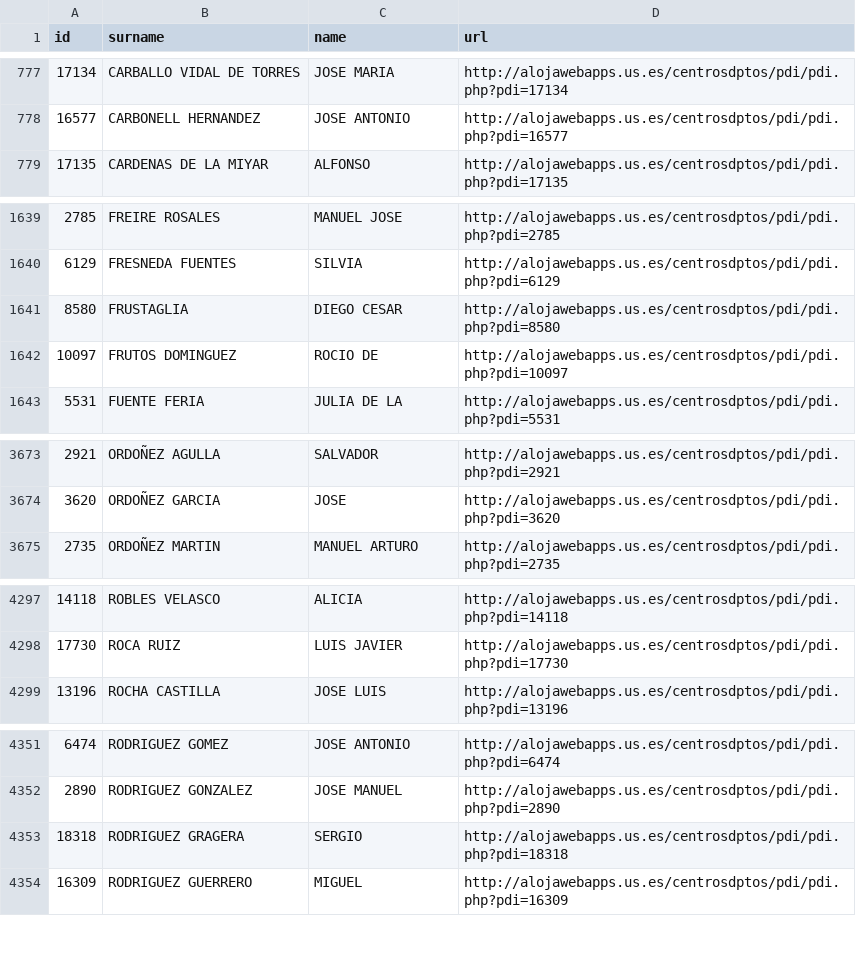
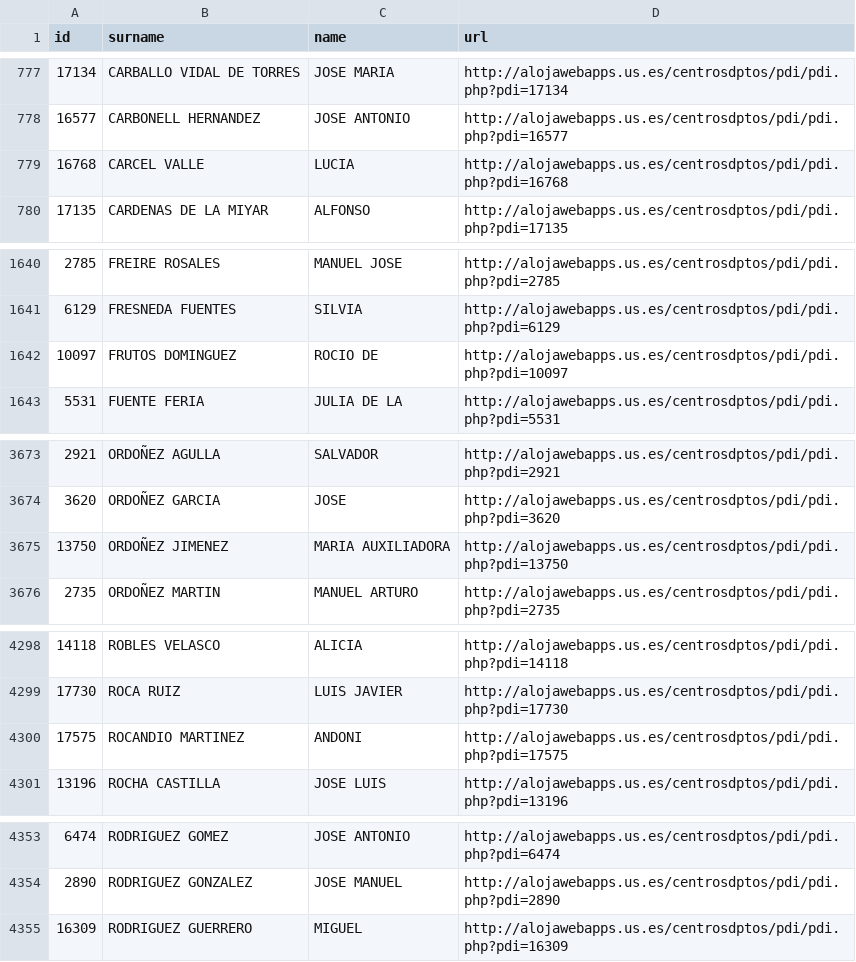
Before and after one commit to amoraschi/CollectUS, a CSV file: data.csv, drawn as a sheet; only a part is shown, gaps mark what is left out; the diff covers the shown part only.

```diff
--- a/data.csv
+++ b/data.csv
@@ -778,2 +778,3 @@ id;surname;name;url
 16577;CARBONELL HERNANDEZ;JOSE ANTONIO;http://alojawebapps.us.es/centrosdptos/pdi/pdi.php?pdi=16577
+16768;CARCEL VALLE;LUCIA;http://alojawebapps.us.es/centrosdptos/pdi/pdi.php?pdi=16768
 17135;CARDENAS DE LA MIYAR;ALFONSO;http://alojawebapps.us.es/centrosdptos/pdi/pdi.php?pdi=17135
@@ -1640,3 +1641,2 @@ id;surname;name;url
 6129;FRESNEDA FUENTES;SILVIA;http://alojawebapps.us.es/centrosdptos/pdi/pdi.php?pdi=6129
-8580;FRUSTAGLIA;DIEGO CESAR;http://alojawebapps.us.es/centrosdptos/pdi/pdi.php?pdi=8580
 10097;FRUTOS DOMINGUEZ;ROCIO DE;http://alojawebapps.us.es/centrosdptos/pdi/pdi.php?pdi=10097
@@ -3674,2 +3674,3 @@ id;surname;name;url
 3620;ORDOÑEZ GARCIA;JOSE;http://alojawebapps.us.es/centrosdptos/pdi/pdi.php?pdi=3620
+13750;ORDOÑEZ JIMENEZ;MARIA AUXILIADORA;http://alojawebapps.us.es/centrosdptos/pdi/pdi.php?pdi=13750
 2735;ORDOÑEZ MARTIN;MANUEL ARTURO;http://alojawebapps.us.es/centrosdptos/pdi/pdi.php?pdi=2735
@@ -4298,2 +4299,3 @@ id;surname;name;url
 17730;ROCA RUIZ;LUIS JAVIER;http://alojawebapps.us.es/centrosdptos/pdi/pdi.php?pdi=17730
+17575;ROCANDIO MARTINEZ;ANDONI;http://alojawebapps.us.es/centrosdptos/pdi/pdi.php?pdi=17575
 13196;ROCHA CASTILLA;JOSE LUIS;http://alojawebapps.us.es/centrosdptos/pdi/pdi.php?pdi=13196
@@ -4352,3 +4354,2 @@ id;surname;name;url
 2890;RODRIGUEZ GONZALEZ;JOSE MANUEL;http://alojawebapps.us.es/centrosdptos/pdi/pdi.php?pdi=2890
-18318;RODRIGUEZ GRAGERA;SERGIO;http://alojawebapps.us.es/centrosdptos/pdi/pdi.php?pdi=18318
 16309;RODRIGUEZ GUERRERO;MIGUEL;http://alojawebapps.us.es/centrosdptos/pdi/pdi.php?pdi=16309
```
Also changed, not shown: 1 removed row, 4 moved rows and 1 edited cell elsewhere in this file, 1 other file.
